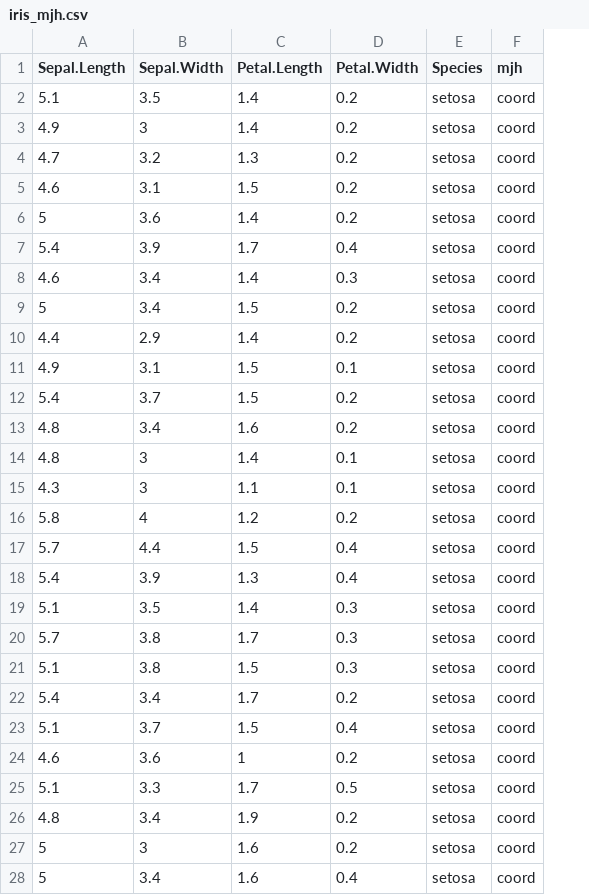
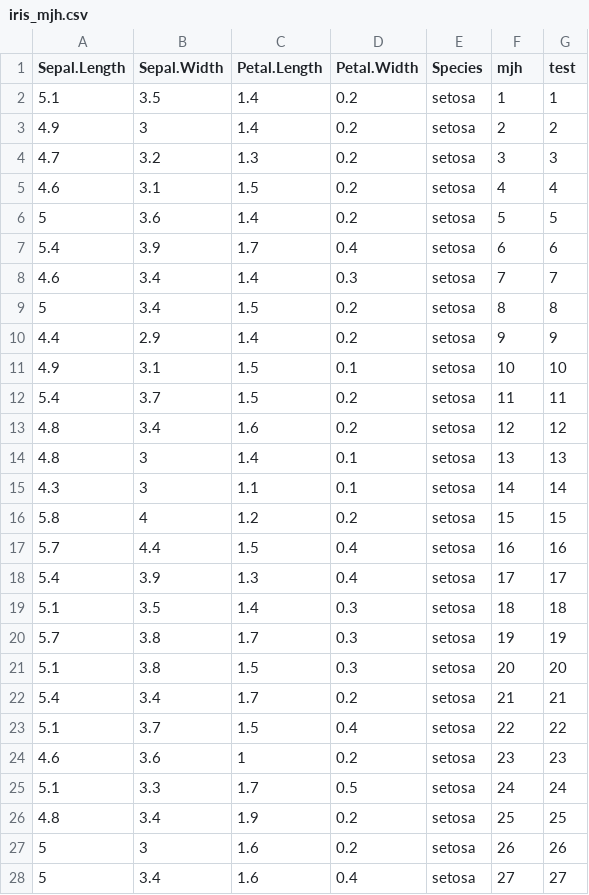
Before and after one commit to hibellm/R_dashboard, a CSV file: R_dashboard/iris_mjh.csv, drawn as a sheet; only a part is shown; the diff covers the shown part only; the diff names each change by its address in the sheet, - before the commit and + after, or states it on an @@ line.

```diff
--- a/R_dashboard/iris_mjh.csv
+++ b/R_dashboard/iris_mjh.csv
+column G (test), rows 2-28: 1 | 2 | 3 | 4 | 5 | 6 | 7 | 8 | 9 | 10 | 11 | 12 | 13 | 14 | 15 | 16 | 17 | 18 | 19 | 20 | 21 | 22 | 23 | 24 | 25 | 26 | 27
-F2 (mjh): coord
+F2 (mjh): 1
-F3 (mjh): coord
+F3 (mjh): 2
-F4 (mjh): coord
+F4 (mjh): 3
-F5 (mjh): coord
+F5 (mjh): 4
-F6 (mjh): coord
+F6 (mjh): 5
-F7 (mjh): coord
+F7 (mjh): 6
-F8 (mjh): coord
+F8 (mjh): 7
-F9 (mjh): coord
+F9 (mjh): 8
-F10 (mjh): coord
+F10 (mjh): 9
-F11 (mjh): coord
+F11 (mjh): 10
-F12 (mjh): coord
+F12 (mjh): 11
-F13 (mjh): coord
+F13 (mjh): 12
-F14 (mjh): coord
+F14 (mjh): 13
-F15 (mjh): coord
+F15 (mjh): 14
-F16 (mjh): coord
+F16 (mjh): 15
-F17 (mjh): coord
+F17 (mjh): 16
-F18 (mjh): coord
+F18 (mjh): 17
-F19 (mjh): coord
+F19 (mjh): 18
-F20 (mjh): coord
+F20 (mjh): 19
-F21 (mjh): coord
+F21 (mjh): 20
-F22 (mjh): coord
+F22 (mjh): 21
-F23 (mjh): coord
+F23 (mjh): 22
-F24 (mjh): coord
+F24 (mjh): 23
-F25 (mjh): coord
+F25 (mjh): 24
-F26 (mjh): coord
+F26 (mjh): 25
-F27 (mjh): coord
+F27 (mjh): 26
-F28 (mjh): coord
+F28 (mjh): 27
```
Also changed, not shown: 123 edited cells elsewhere in this file, 5 other files.
